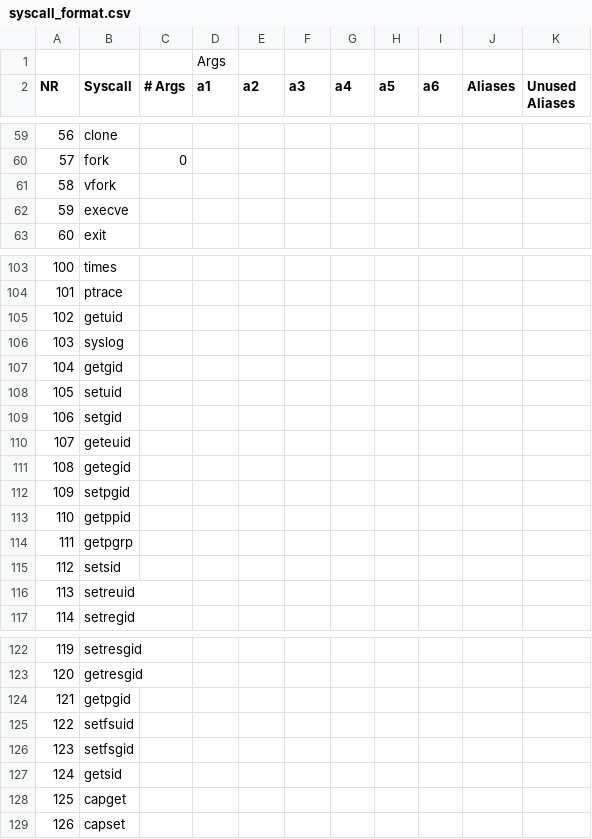
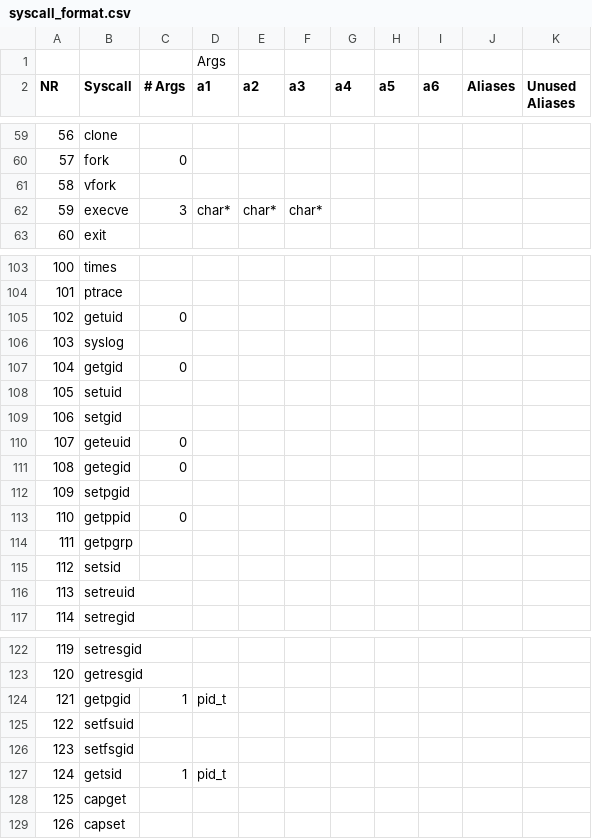
Before and after one commit to arjunr2/WALI, a CSV file: scripts/syscall_format.csv, drawn as a sheet; only a part is shown, gaps mark what is left out.

Commit message:
Added e/g/uid calls

```diff
--- a/scripts/syscall_format.csv
+++ b/scripts/syscall_format.csv
@@ -61,3 +61,3 @@ NR,Syscall,# Args,a1,a2,a3,a4,a5,a6,Aliases,Unused Aliases
 58,vfork,,,,,,,,,
-59,execve,,,,,,,,,
+59,execve,3,char*,char*,char*,,,,,
 60,exit,,,,,,,,,
@@ -104,11 +104,11 @@ NR,Syscall,# Args,a1,a2,a3,a4,a5,a6,Aliases,Unused Aliases
 101,ptrace,,,,,,,,,
-102,getuid,,,,,,,,,
+102,getuid,0,,,,,,,,
 103,syslog,,,,,,,,,
-104,getgid,,,,,,,,,
+104,getgid,0,,,,,,,,
 105,setuid,,,,,,,,,
 106,setgid,,,,,,,,,
-107,geteuid,,,,,,,,,
-108,getegid,,,,,,,,,
+107,geteuid,0,,,,,,,,
+108,getegid,0,,,,,,,,
 109,setpgid,,,,,,,,,
-110,getppid,,,,,,,,,
+110,getppid,0,,,,,,,,
 111,getpgrp,,,,,,,,,
@@ -123,6 +123,6 @@ NR,Syscall,# Args,a1,a2,a3,a4,a5,a6,Aliases,Unused Aliases
 120,getresgid,,,,,,,,,
-121,getpgid,,,,,,,,,
+121,getpgid,1,pid_t,,,,,,,
 122,setfsuid,,,,,,,,,
 123,setfsgid,,,,,,,,,
-124,getsid,,,,,,,,,
+124,getsid,1,pid_t,,,,,,,
 125,capget,,,,,,,,,
```
